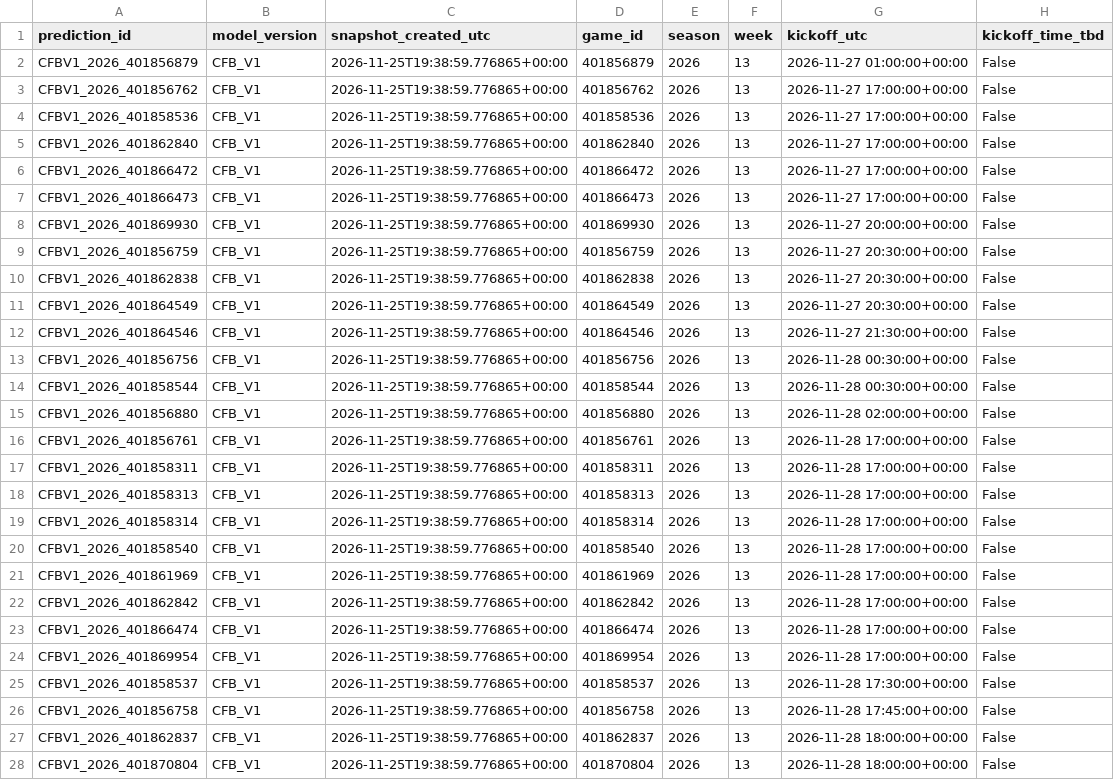
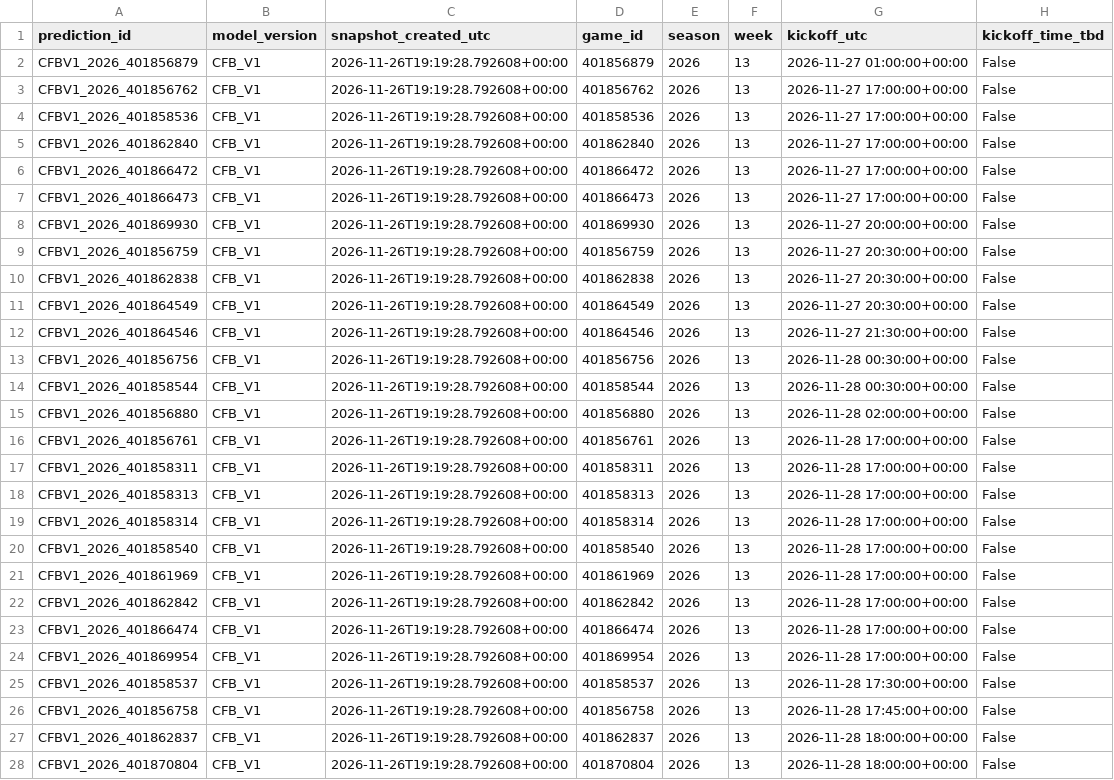
Before and after one commit to bp111301/bp-sports, a CSV file: data/cfb/current/predictions.csv, drawn as a sheet; only a part is shown; the diff covers the shown part only; the diff names each change by its address in the sheet, - before the commit and + after, or states it on an @@ line.

```diff
--- a/data/cfb/current/predictions.csv
+++ b/data/cfb/current/predictions.csv
-C2:C28 (snapshot_created_utc): 2026-11-25T19:38:59.776865+00:00
+C2:C28 (snapshot_created_utc): 2026-11-26T19:19:28.792608+00:00
```
Also changed, not shown: 40 edited cells elsewhere in this file, data/cfb/ledger/prediction_ledger.csv, data/cfb/v2_shadow/current.csv, 6 other files.
